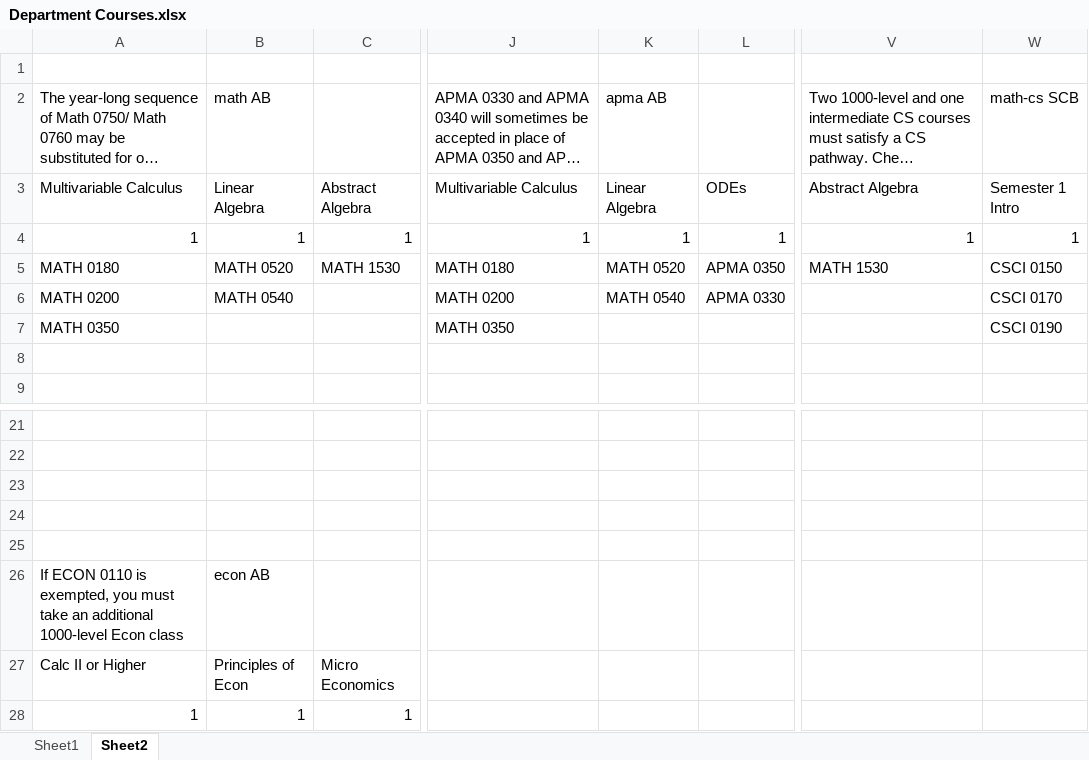
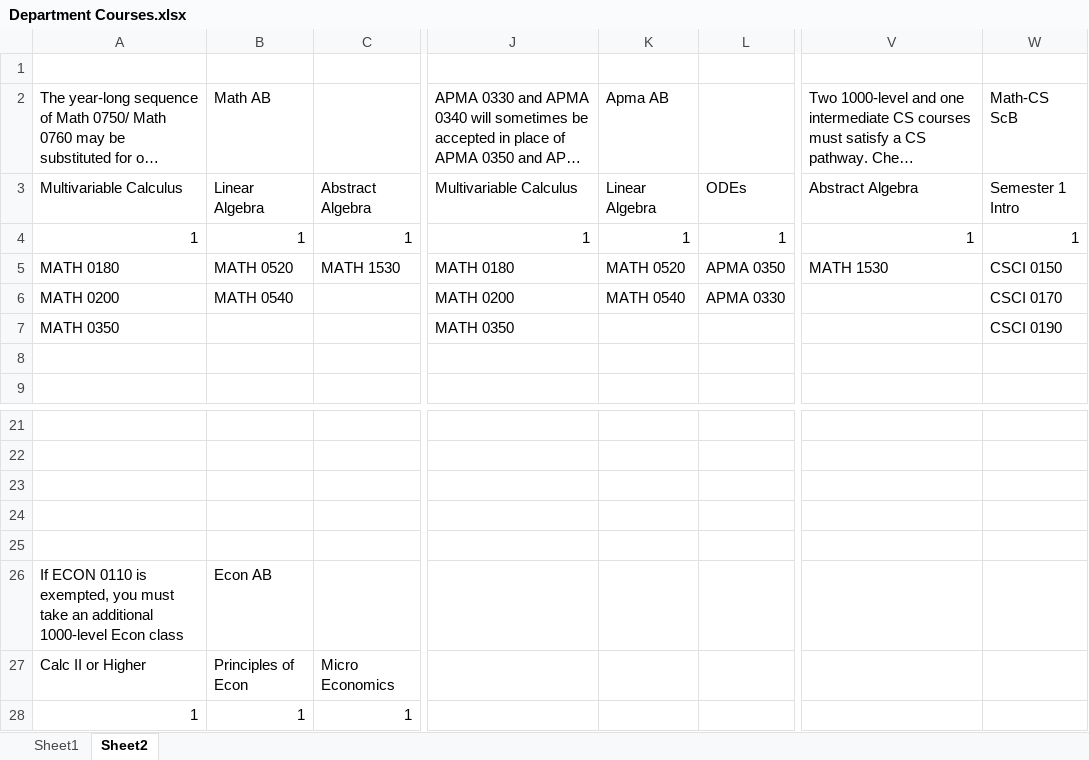
Before and after one commit to RichardHHill/course_planner, an Excel workbook: data/provided/Department Courses.xlsx, sheet Sheet2, drawn as a sheet; only a part is shown, gaps mark what is left out; long unchanged cells end in …; values as stored, in another font and other column widths than the file's, no borders; the diff names each change by its address in the sheet, - before the commit and + after, or states it on an @@ line.

```diff
--- a/data/provided/Department Courses.xlsx (sheet Sheet2)
+++ b/data/provided/Department Courses.xlsx (sheet Sheet2)
-B2: math AB
+B2: Math AB
-K2: apma AB
+K2: Apma AB
-W2: math-cs SCB
+W2: Math-CS ScB
-B26: econ AB
+B26: Econ AB
```
Also changed, not shown: 1 other file.
